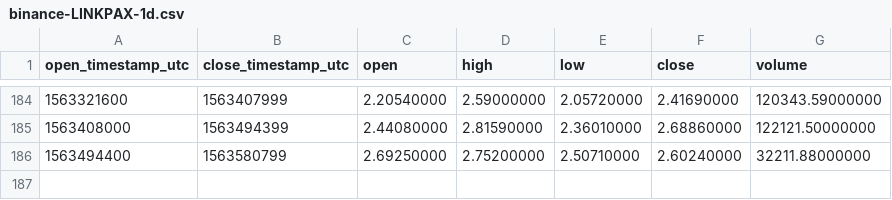
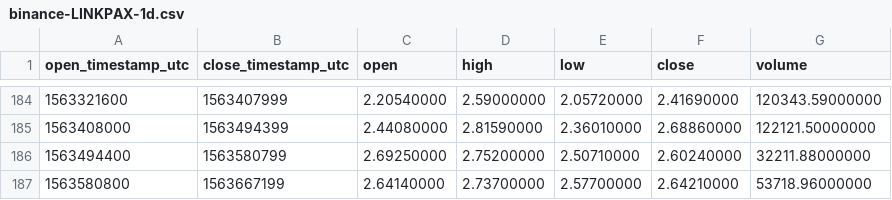
Before and after one commit to cryptobigbro/binance-LINKPAX, a CSV file: binance-LINKPAX-1d.csv, drawn as a sheet; only a part is shown, gaps mark what is left out.

```diff
--- a/binance-LINKPAX-1d.csv
+++ b/binance-LINKPAX-1d.csv
@@ -186 +186,2 @@ open_timestamp_utc,close_timestamp_utc,open,high,low,close,volume
 1563494400,1563580799,2.69250000,2.75200000,2.50710000,2.60240000,32211.88000000
+1563580800,1563667199,2.64140000,2.73700000,2.57700000,2.64210000,53718.96000000
```
Also changed, not shown: binance-LINKPAX-1h.csv.
